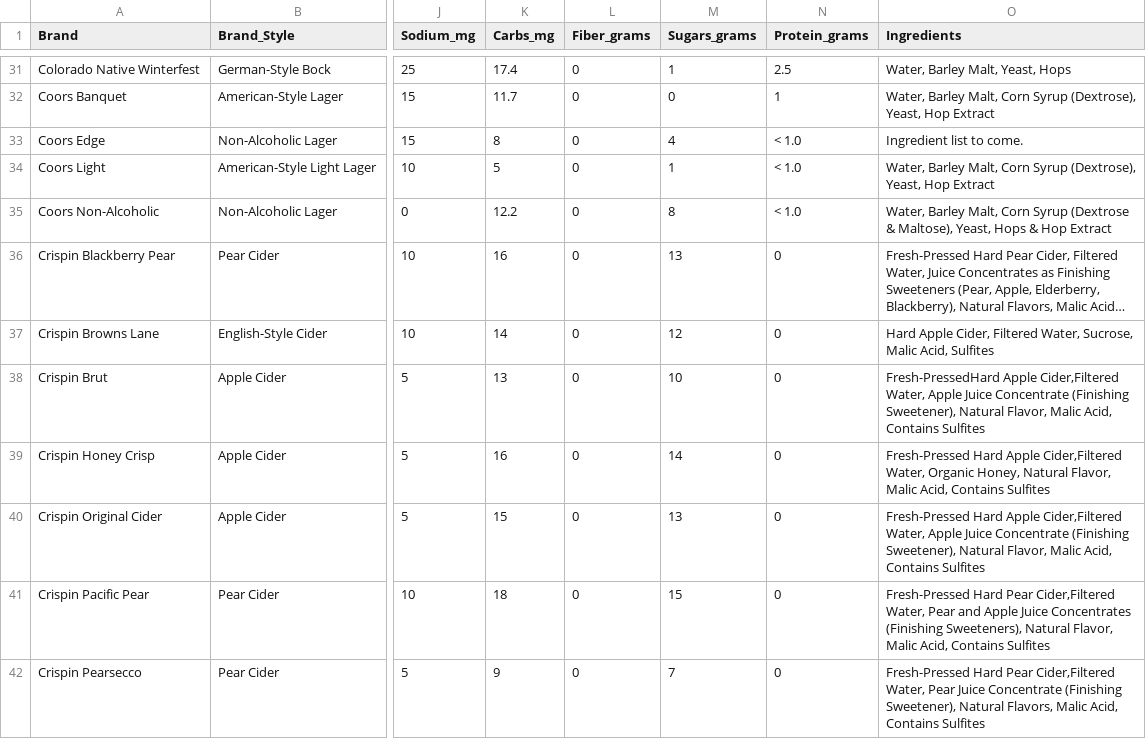
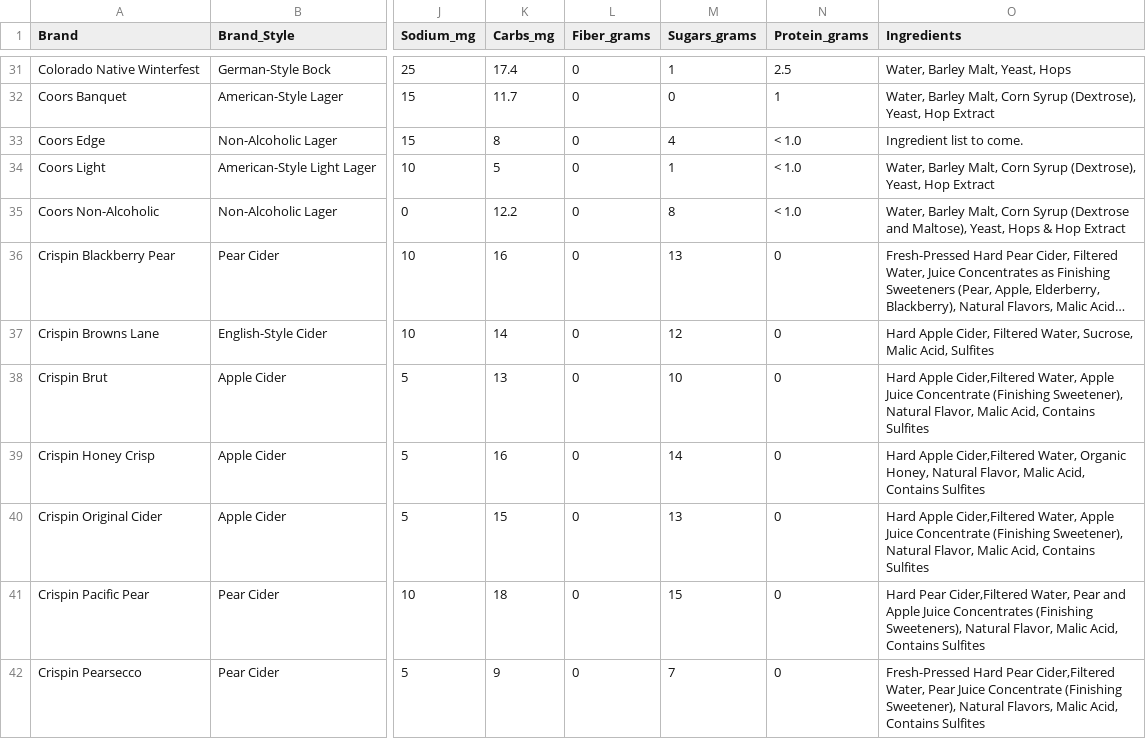
Before and after one commit to spelk24/BeerClustering, a CSV file: data/BeerData.csv, drawn as a sheet; only a part is shown, gaps mark what is left out; long unchanged cells end in …; the diff covers the shown part only; the diff names each change by its address in the sheet, - before the commit and + after, or states it on an @@ line.

```diff
--- a/data/BeerData.csv
+++ b/data/BeerData.csv
-O35 (Ingredients): …Syrup (Dextrose & Maltose), Yeast,…
+O35 (Ingredients): …Syrup (Dextrose and Maltose), Yeast,…
-O38 (Ingredients): Fresh-PressedHard Apple Cider,Filtered…
+O38 (Ingredients): Hard Apple Cider,Filtered…
-O39 (Ingredients): Fresh-Pressed Hard Apple…
+O39 (Ingredients): Hard Apple…
-O40 (Ingredients): Fresh-Pressed Hard Apple…
+O40 (Ingredients): Hard Apple…
-O41 (Ingredients): Fresh-Pressed Hard Pear…
+O41 (Ingredients): Hard Pear…
```
Also changed, not shown: 37 edited cells elsewhere in this file, 5 other files.
